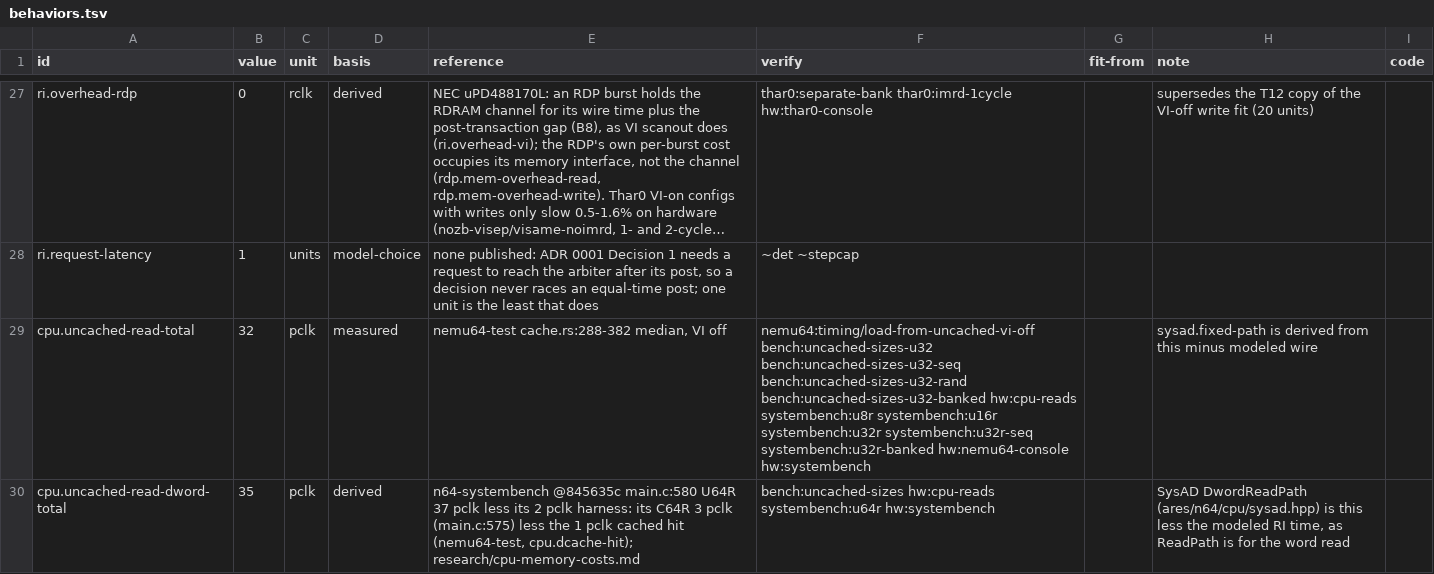
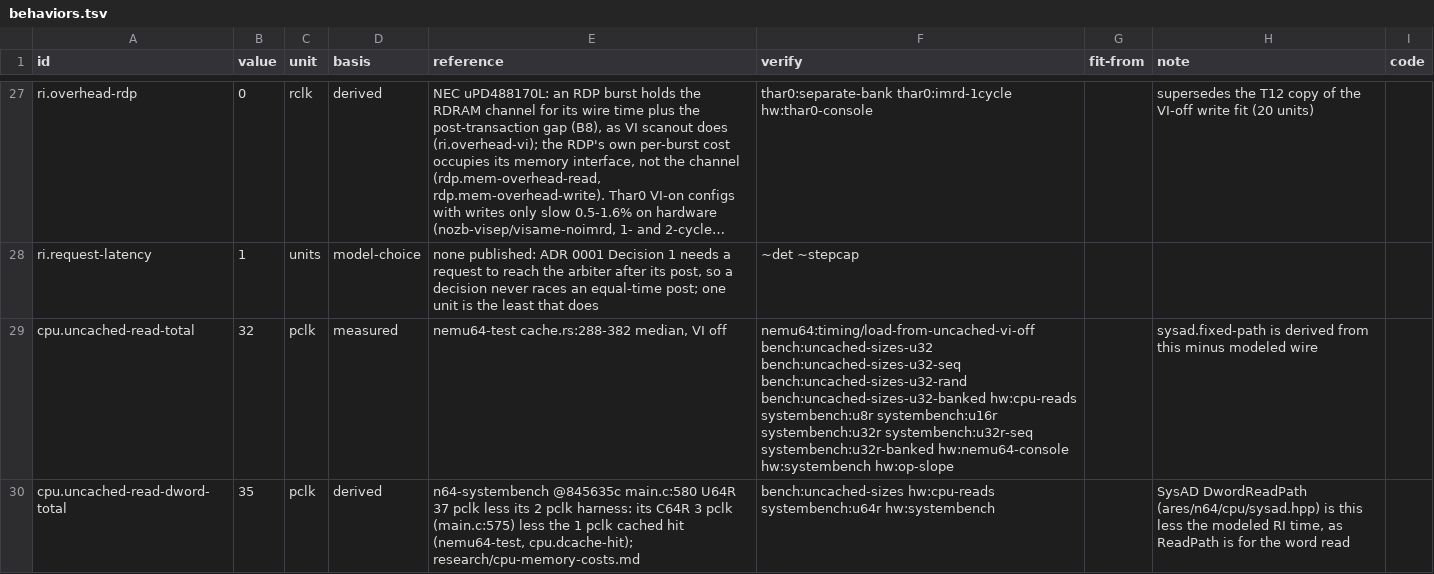
Before and after one commit to wScottSh/ares, a TSV file: ares/n64/timing/behaviors.tsv, drawn as a sheet; only a part is shown, gaps mark what is left out; long unchanged cells end in …; the diff covers the shown part only; the diff names each change by its address in the sheet, - before the commit and + after, or states it on an @@ line.

```diff
--- a/ares/n64/timing/behaviors.tsv
+++ b/ares/n64/timing/behaviors.tsv
-F29 (verify): …hw:nemu64-console hw:systembench
+F29 (verify): …hw:nemu64-console hw:systembench hw:op-slope
```
Also changed, not shown: 4 edited cells elsewhere in this file, docs/spec/n64-timing-dry-run.tsv, docs/spec/n64-timing-results.tsv, 9 other files.
